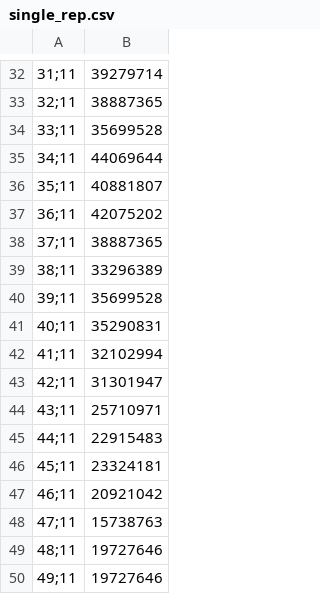
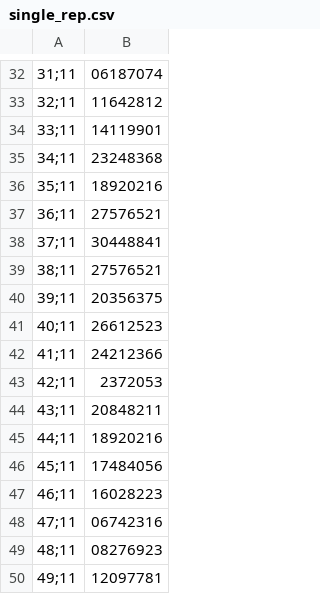
Before and after one commit to michbur/linreg, a CSV file: single_rep.csv, drawn as a sheet; only a part is shown, gaps mark what is left out; the diff covers the shown part only; the diff names each change by its address in the sheet, - before the commit and + after, or states it on an @@ line.

```diff
--- a/single_rep.csv
+++ b/single_rep.csv
-B32: 39279714
+B32: 06187074
-B33: 38887365
+B33: 11642812
-B34: 35699528
+B34: 14119901
-B35: 44069644
+B35: 23248368
-B36: 40881807
+B36: 18920216
-B37: 42075202
+B37: 27576521
-B38: 38887365
+B38: 30448841
-B39: 33296389
+B39: 27576521
-B40: 35699528
+B40: 20356375
-B41: 35290831
+B41: 26612523
-B42: 32102994
+B42: 24212366
-B43: 31301947
+B43: 2372053
-B44: 25710971
+B44: 20848211
-B45: 22915483
+B45: 18920216
-B46: 23324181
+B46: 17484056
-B47: 20921042
+B47: 16028223
-B48: 15738763
+B48: 06742316
-B49: 19727646
+B49: 08276923
-B50: 19727646
+B50: 12097781
```
Also changed, not shown: 16 added rows, 16 removed rows and 14 edited cells elsewhere in this file, 1 other file.
